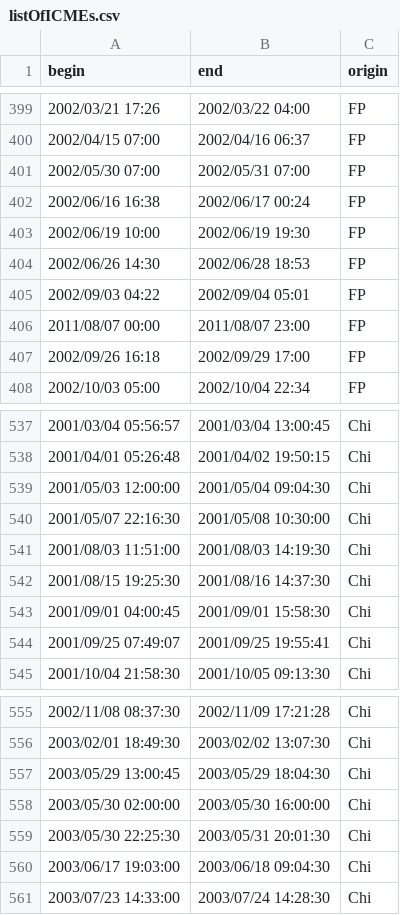
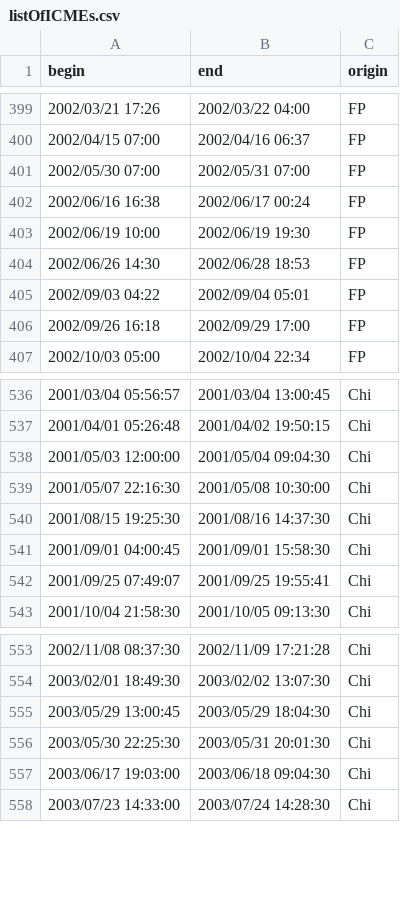
Before and after one commit to gautiernguyen/Automatic-detection-of-ICMEs-at-1-AU-a-deep-learning-approach, a CSV file: listOfICMEs.csv, drawn as a sheet; only a part is shown, gaps mark what is left out; the diff names each change by its address in the sheet, - before the commit and + after, or states it on an @@ line.

Commit message:
Add files via upload
remove additional duplicates

```diff
--- a/listOfICMEs.csv
+++ b/listOfICMEs.csv
-row 406: 2011/08/07 00:00 | 2011/08/07 23:00 | FP
-row 541: 2001/08/03 11:51:00 | 2001/08/03 14:19:30 | Chi
-row 558: 2003/05/30 02:00:00 | 2003/05/30 16:00:00 | Chi
```
